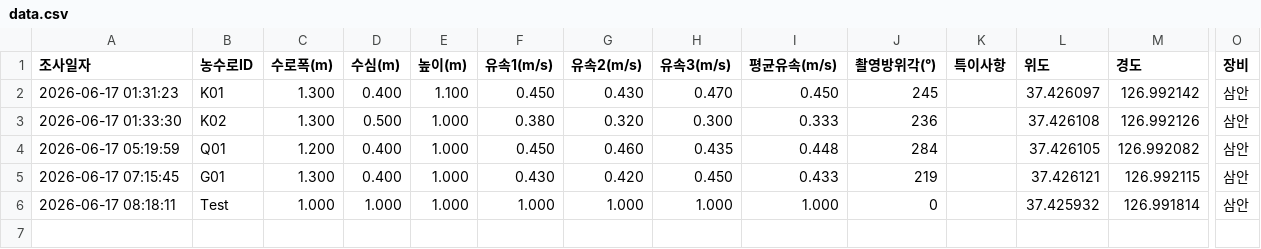
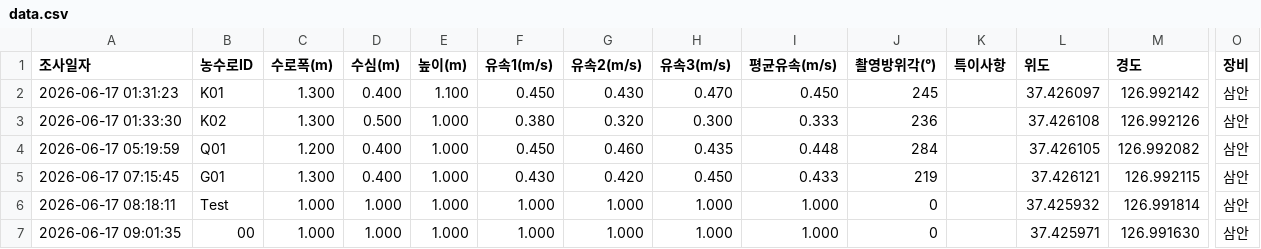
Before and after one commit to swkim-crypto/HanGeum_River, a CSV file: data.csv, drawn as a sheet; only a part is shown, gaps mark what is left out; rows hold the shown columns only; the diff names each change by its address in the sheet, - before the commit and + after, or states it on an @@ line.

Commit message:
Update data row [skip render]

```diff
--- a/data.csv
+++ b/data.csv
+row 7: 2026-06-17 09:01:35 | 00 | 1.000 | 1.000 | 1.000 | 1.000 | 1.000 | 1.000 | 1.000 | 0 |  | 37.425971 | 126.991630 | 삼안
```
